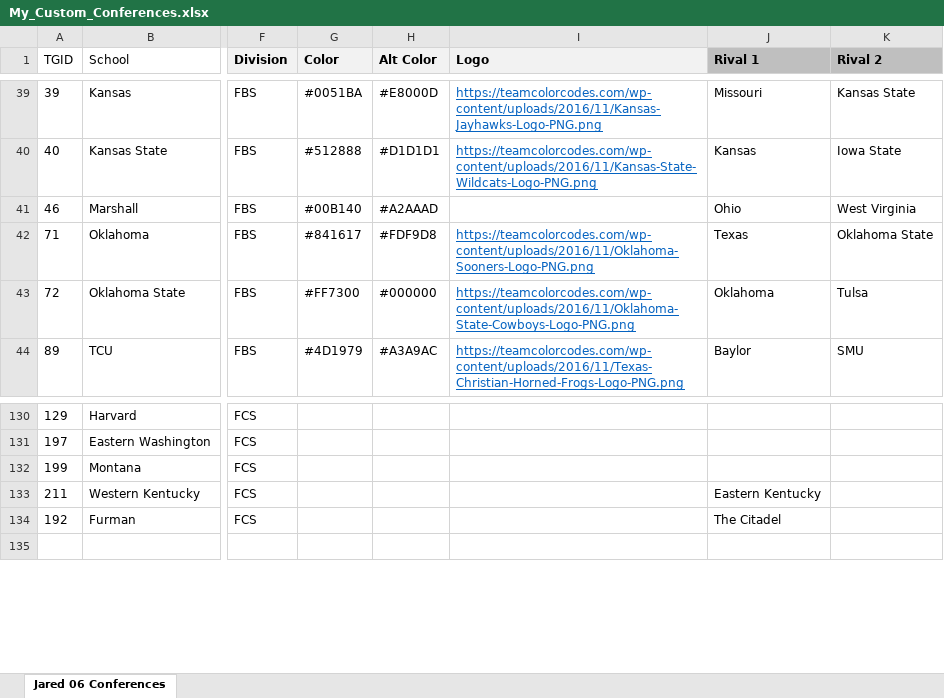
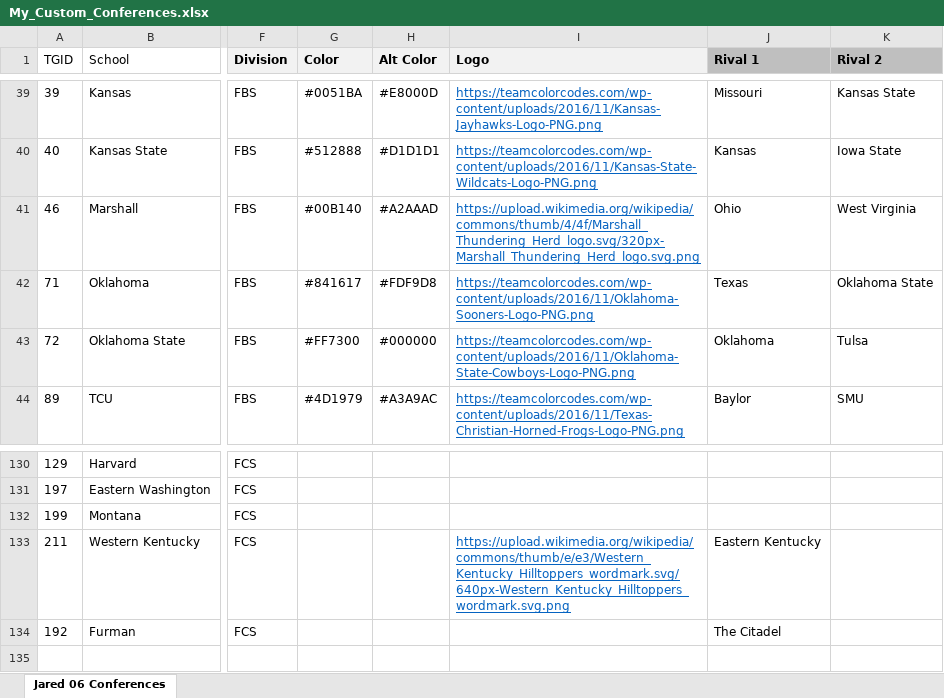
Before and after one commit to jet5195/ncaa-06-scheduler, an Excel workbook: src/main/resources/My_Custom_Conferences.xlsx, sheet Jared 06 Conferences, drawn as a sheet; only a part is shown, gaps mark what is left out; values as stored, in another font and other column widths than the file's, no borders; the diff covers the shown part only; the diff names each change by its address in the sheet, - before the commit and + after, or states it on an @@ line.

```diff
--- a/src/main/resources/My_Custom_Conferences.xlsx (sheet Jared 06 Conferences)
+++ b/src/main/resources/My_Custom_Conferences.xlsx (sheet Jared 06 Conferences)
-I41 (Logo): (empty)
+I41 (Logo): https://upload.wikimedia.org/wikipedia/commons/thumb/4/4f/Marshall_Thundering_Herd_logo.svg/320px-Marshall_Thundering_Herd_logo.svg.png
-I133 (Logo): (empty)
+I133 (Logo): https://upload.wikimedia.org/wikipedia/commons/thumb/e/e3/Western_Kentucky_Hilltoppers_wordmark.svg/640px-Western_Kentucky_Hilltoppers_wordmark.svg.png
```
Also changed, not shown: 31 edited cells elsewhere in this sheet, 1 other file.
